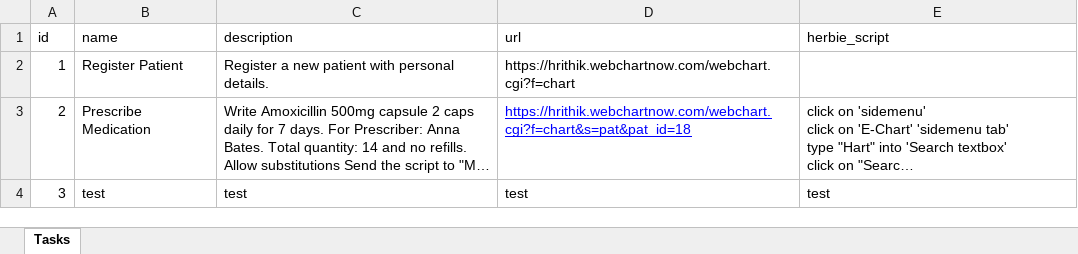
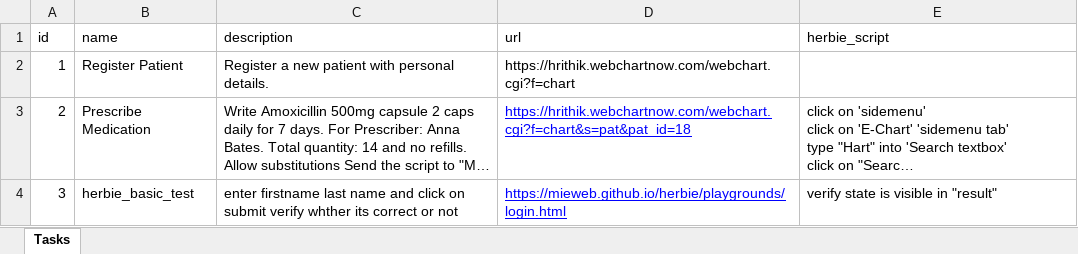
Before and after one commit to HrithikMani/Herbie_Usability_Tests, an Excel workbook: public/tasks.xlsx, sheet Tasks, drawn as a sheet; long unchanged cells end in …; values as stored, in another font and other column widths than the file's, no borders; the diff names each change by its address in the sheet, - before the commit and + after, or states it on an @@ line.

Commit message:
feat: able to loda data easily

```diff
--- a/public/tasks.xlsx (sheet Tasks)
+++ b/public/tasks.xlsx (sheet Tasks)
-B4 (name): test
+B4 (name): herbie_basic_test
-C4 (description): test
+C4 (description): enter firstname last name and click on submit verify whther its correct or not
-D4 (url): test
+D4 (url): https://mieweb.github.io/herbie/playgrounds/login.html
@@ D4 underline: off → on, text colour: black → #0000FF @@
-E4 (herbie_script): test
+E4 (herbie_script): verify state is visible in "result"
```
Also changed, not shown: 4 other files.
